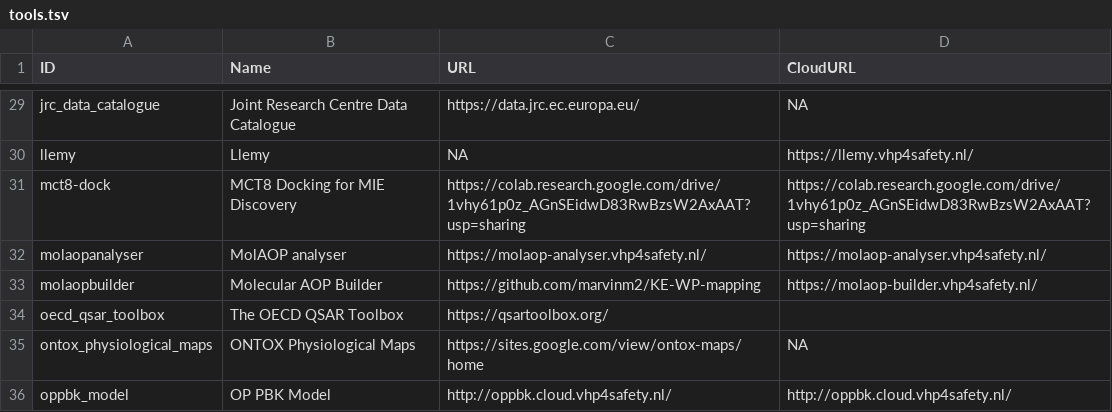
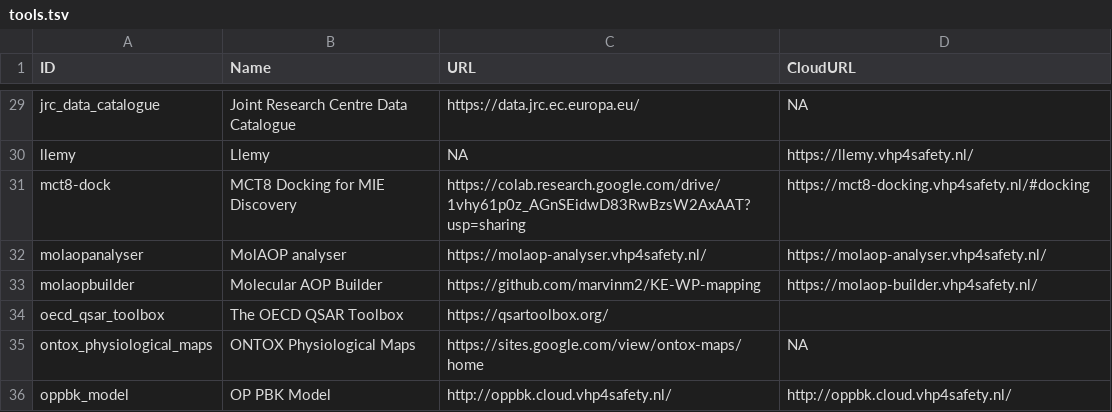
Before and after one commit to VHP4Safety/cloud, a TSV file: docs/tools.tsv, drawn as a sheet; only a part is shown, gaps mark what is left out.

```diff
--- a/docs/tools.tsv
+++ b/docs/tools.tsv
@@ -30,3 +30,3 @@ jrc_data_catalogue	Joint Research Centre Data Catalogue	https://data.jrc.ec.euro
 llemy	Llemy	NA	https://llemy.vhp4safety.nl/
-mct8-dock	MCT8 Docking for MIE Discovery	https://colab.research.google.com/drive/1vhy61p0z_AGnSEidwD83RwBzsW2AxAAT?usp=sharing	https://colab.research.google.com/drive/1vhy61p0z_AGnSEidwD83RwBzsW2AxAAT?usp=sharing
+mct8-dock	MCT8 Docking for MIE Discovery	https://colab.research.google.com/drive/1vhy61p0z_AGnSEidwD83RwBzsW2AxAAT?usp=sharing	https://mct8-docking.vhp4safety.nl/#docking
 molaopanalyser	MolAOP analyser	https://molaop-analyser.vhp4safety.nl/	https://molaop-analyser.vhp4safety.nl/
```
Also changed, not shown: 3 other files.
